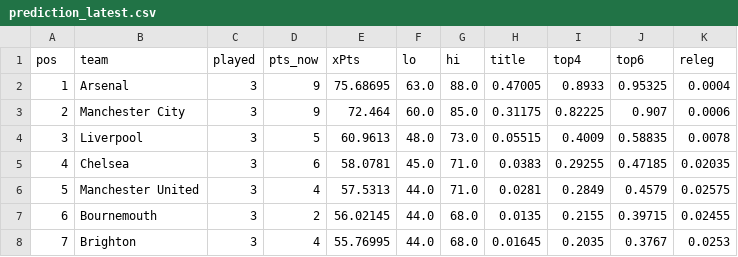
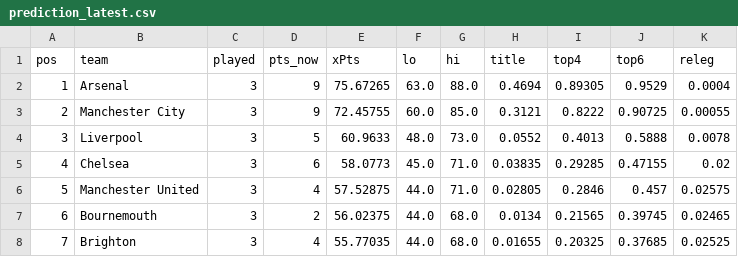
Before and after one commit to shanbhag003/pl-supercomputer, a CSV file: outputs/prediction_latest.csv, drawn as a sheet; only a part is shown; the diff covers the shown part only.

```diff
--- a/outputs/prediction_latest.csv
+++ b/outputs/prediction_latest.csv
@@ -1,8 +1,8 @@
 pos,team,played,pts_now,xPts,lo,hi,title,top4,top6,releg
-1,Arsenal,3,9,75.68695,63.0,88.0,0.47005,0.8933,0.95325,0.0004
-2,Manchester City,3,9,72.464,60.0,85.0,0.31175,0.82225,0.907,0.0006
-3,Liverpool,3,5,60.9613,48.0,73.0,0.05515,0.4009,0.58835,0.0078
-4,Chelsea,3,6,58.0781,45.0,71.0,0.0383,0.29255,0.47185,0.02035
-5,Manchester United,3,4,57.5313,44.0,71.0,0.0281,0.2849,0.4579,0.02575
-6,Bournemouth,3,2,56.02145,44.0,68.0,0.0135,0.2155,0.39715,0.02455
-7,Brighton,3,4,55.76995,44.0,68.0,0.01645,0.2035,0.3767,0.0253
+1,Arsenal,3,9,75.67265,63.0,88.0,0.4694,0.89305,0.9529,0.0004
+2,Manchester City,3,9,72.45755,60.0,85.0,0.3121,0.8222,0.90725,0.00055
+3,Liverpool,3,5,60.9633,48.0,73.0,0.0552,0.4013,0.5888,0.0078
+4,Chelsea,3,6,58.0773,45.0,71.0,0.03835,0.29285,0.47155,0.02
+5,Manchester United,3,4,57.52875,44.0,71.0,0.02805,0.2846,0.457,0.02575
+6,Bournemouth,3,2,56.02375,44.0,68.0,0.0134,0.21565,0.39745,0.02465
+7,Brighton,3,4,55.77035,44.0,68.0,0.01655,0.20325,0.37685,0.02525
```
Also changed, not shown: 53 edited cells elsewhere in this file, outputs/match_predictions.csv, outputs/position_matrix.csv, 7 other files.
